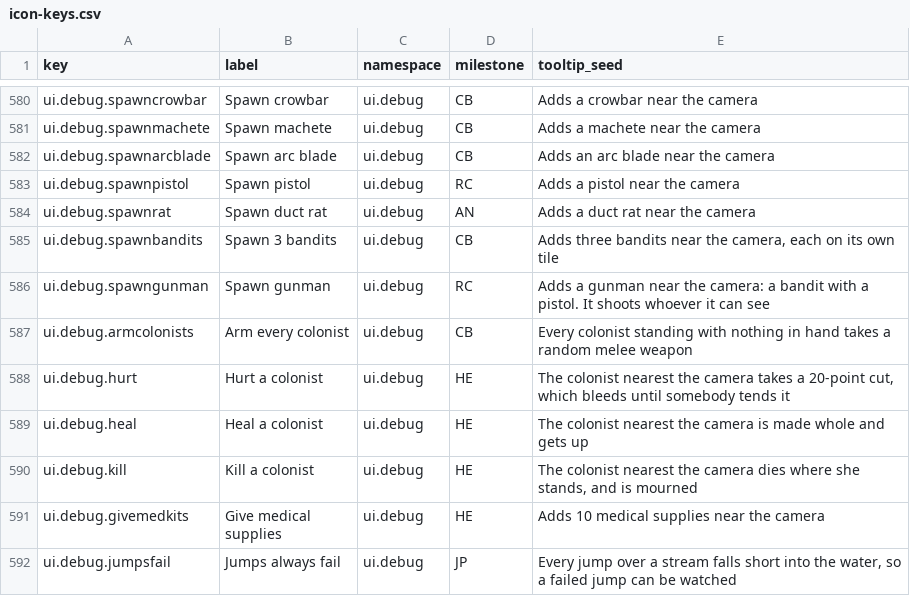
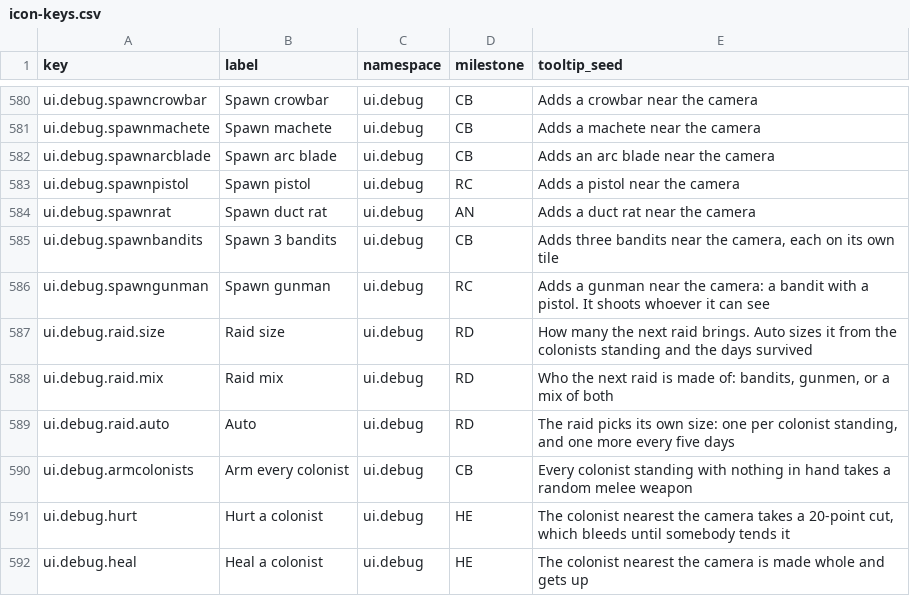
Before and after one commit to 1mitten/odyssey, a CSV file: docs/design/icon-keys.csv, drawn as a sheet; only a part is shown, gaps mark what is left out; the shorter side is filled out with more unchanged rows; the diff names each change by its address in the sheet, - before the commit and + after, or states it on an @@ line.

```diff
--- a/docs/design/icon-keys.csv
+++ b/docs/design/icon-keys.csv
+row 587: ui.debug.raid.size | Raid size | ui.debug | RD | How many the next raid brings. Auto sizes it from the colonists standing and the days survived
+row 588: ui.debug.raid.mix | Raid mix | ui.debug | RD | Who the next raid is made of: bandits, gunmen, or a mix of both
+row 589: ui.debug.raid.auto | Auto | ui.debug | RD | The raid picks its own size: one per colonist standing, and one more every five days
```
Also changed, not shown: 9 other files.
